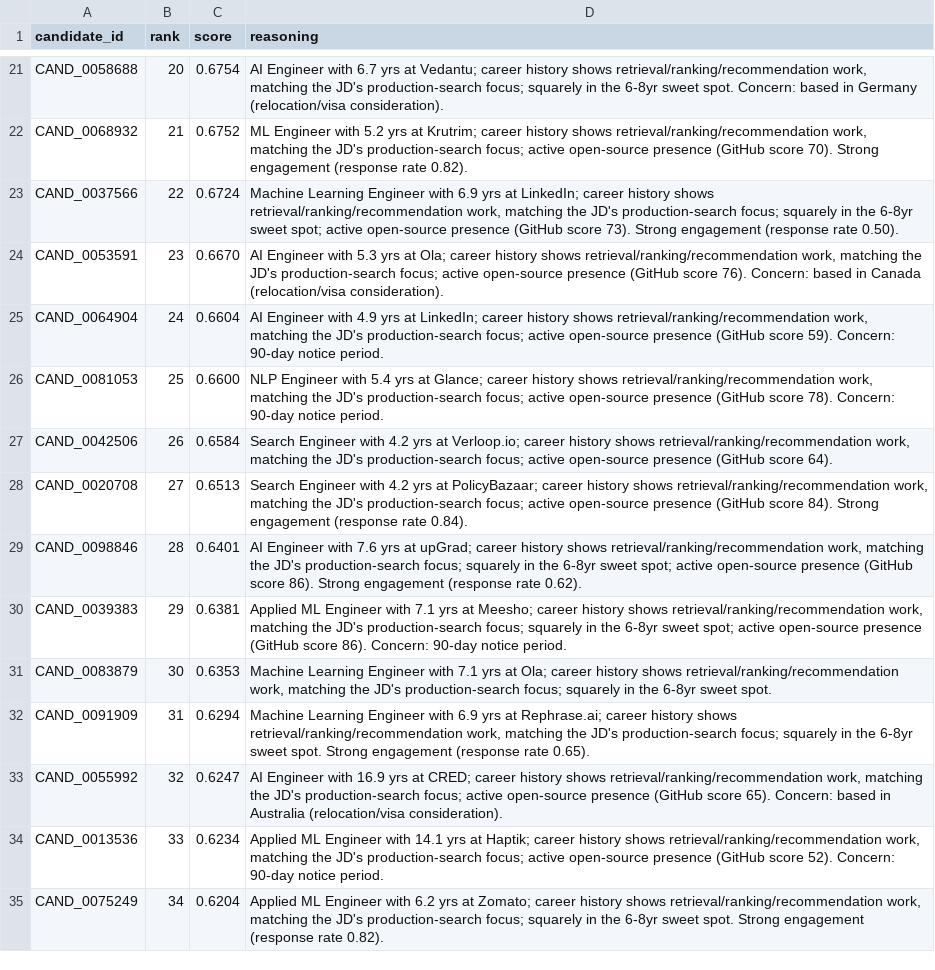
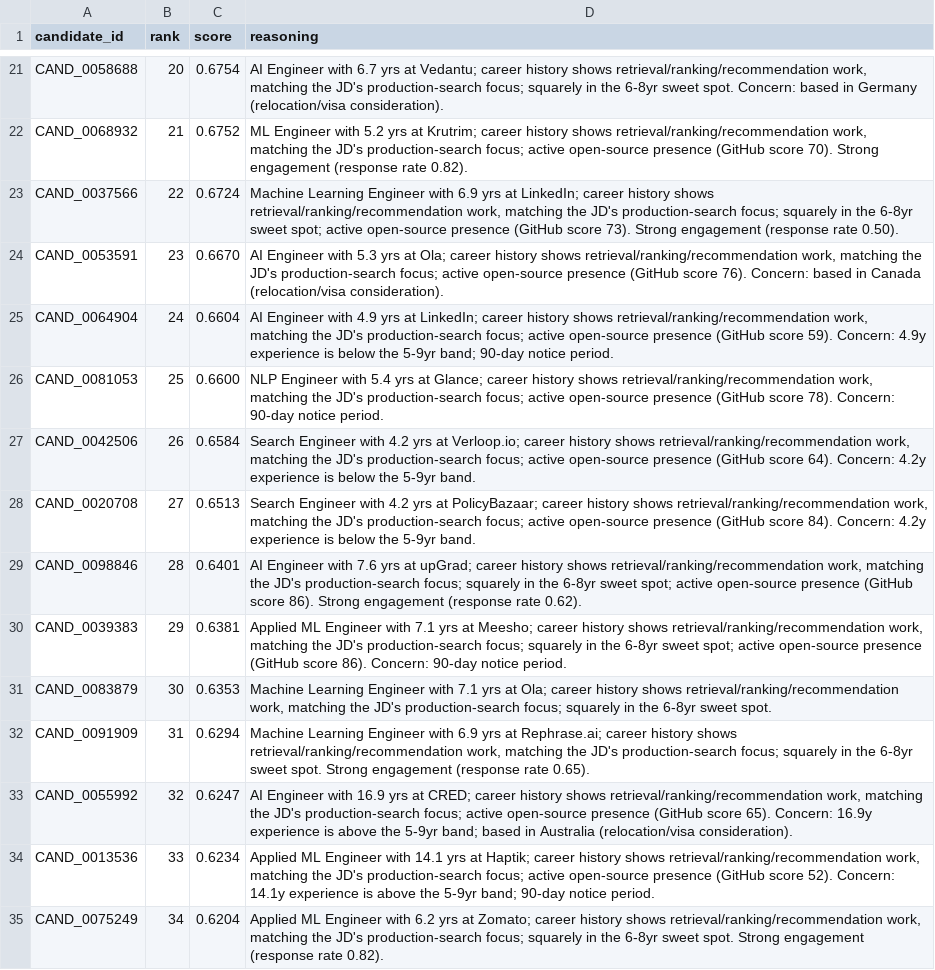
Before and after one commit to RAK2315/redrob-hackathon, a CSV file: submission.csv, drawn as a sheet; only a part is shown, gaps mark what is left out; the diff covers the shown part only.

```diff
--- a/submission.csv
+++ b/submission.csv
@@ -24,6 +24,6 @@ CAND_0037566,22,0.6724,"Machine Learning Engineer with 6.9 yrs at LinkedIn; care
 CAND_0053591,23,0.6670,"AI Engineer with 5.3 yrs at Ola; career history shows retrieval/ranking/recommendation work, matching the JD's production-search focus; active open-source presence (GitHub score 76). Concern: based in Canada (relocation/visa consideration)."
-CAND_0064904,24,0.6604,"AI Engineer with 4.9 yrs at LinkedIn; career history shows retrieval/ranking/recommendation work, matching the JD's production-search focus; active open-source presence (GitHub score 59). Concern: 90-day notice period."
+CAND_0064904,24,0.6604,"AI Engineer with 4.9 yrs at LinkedIn; career history shows retrieval/ranking/recommendation work, matching the JD's production-search focus; active open-source presence (GitHub score 59). Concern: 4.9y experience is below the 5-9yr band; 90-day notice period."
 CAND_0081053,25,0.6600,"NLP Engineer with 5.4 yrs at Glance; career history shows retrieval/ranking/recommendation work, matching the JD's production-search focus; active open-source presence (GitHub score 78). Concern: 90-day notice period."
-CAND_0042506,26,0.6584,"Search Engineer with 4.2 yrs at Verloop.io; career history shows retrieval/ranking/recommendation work, matching the JD's production-search focus; active open-source presence (GitHub score 64)."
-CAND_0020708,27,0.6513,"Search Engineer with 4.2 yrs at PolicyBazaar; career history shows retrieval/ranking/recommendation work, matching the JD's production-search focus; active open-source presence (GitHub score 84). Strong engagement (response rate 0.84)."
+CAND_0042506,26,0.6584,"Search Engineer with 4.2 yrs at Verloop.io; career history shows retrieval/ranking/recommendation work, matching the JD's production-search focus; active open-source presence (GitHub score 64). Concern: 4.2y experience is below the 5-9yr band."
+CAND_0020708,27,0.6513,"Search Engineer with 4.2 yrs at PolicyBazaar; career history shows retrieval/ranking/recommendation work, matching the JD's production-search focus; active open-source presence (GitHub score 84). Concern: 4.2y experience is below the 5-9yr band."
 CAND_0098846,28,0.6401,"AI Engineer with 7.6 yrs at upGrad; career history shows retrieval/ranking/recommendation work, matching the JD's production-search focus; squarely in the 6-8yr sweet spot; active open-source presence (GitHub score 86). Strong engagement (response rate 0.62)."
@@ -32,4 +32,4 @@ CAND_0083879,30,0.6353,"Machine Learning Engineer with 7.1 yrs at Ola; career hi
 CAND_0091909,31,0.6294,"Machine Learning Engineer with 6.9 yrs at Rephrase.ai; career history shows retrieval/ranking/recommendation work, matching the JD's production-search focus; squarely in the 6-8yr sweet spot. Strong engagement (response rate 0.65)."
-CAND_0055992,32,0.6247,"AI Engineer with 16.9 yrs at CRED; career history shows retrieval/ranking/recommendation work, matching the JD's production-search focus; active open-source presence (GitHub score 65). Concern: based in Australia (relocation/visa consideration)."
-CAND_0013536,33,0.6234,"Applied ML Engineer with 14.1 yrs at Haptik; career history shows retrieval/ranking/recommendation work, matching the JD's production-search focus; active open-source presence (GitHub score 52). Concern: 90-day notice period."
+CAND_0055992,32,0.6247,"AI Engineer with 16.9 yrs at CRED; career history shows retrieval/ranking/recommendation work, matching the JD's production-search focus; active open-source presence (GitHub score 65). Concern: 16.9y experience is above the 5-9yr band; based in Australia (relocation/visa consideration)."
+CAND_0013536,33,0.6234,"Applied ML Engineer with 14.1 yrs at Haptik; career history shows retrieval/ranking/recommendation work, matching the JD's production-search focus; active open-source presence (GitHub score 52). Concern: 14.1y experience is above the 5-9yr band; 90-day notice period."
 CAND_0075249,34,0.6204,"Applied ML Engineer with 6.2 yrs at Zomato; career history shows retrieval/ranking/recommendation work, matching the JD's production-search focus; squarely in the 6-8yr sweet spot. Strong engagement (response rate 0.82)."
```
Also changed, not shown: 23 edited cells elsewhere in this file, 5 other files.
